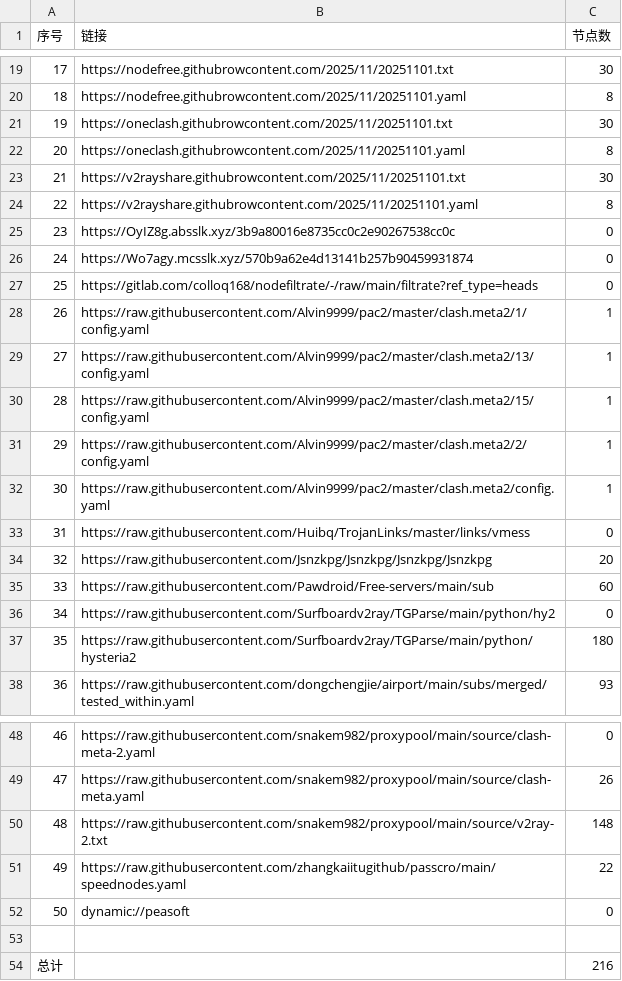
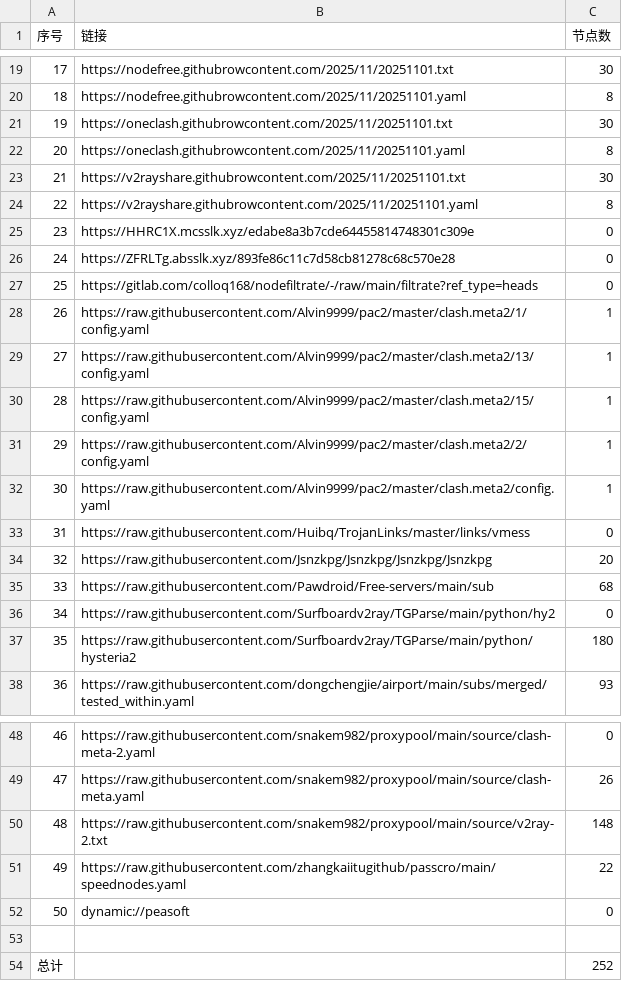
Before and after one commit to eshao731/AutoMergePublicNodes, a CSV file: list_result.csv, drawn as a sheet; only a part is shown, gaps mark what is left out.

```diff
--- a/list_result.csv
+++ b/list_result.csv
@@ -24,4 +24,4 @@
 22,https://v2rayshare.githubrowcontent.com/2025/11/20251101.yaml,8
-23,https://OyIZ8g.absslk.xyz/3b9a80016e8735cc0c2e90267538cc0c,0
-24,https://Wo7agy.mcsslk.xyz/570b9a62e4d13141b257b90459931874,0
+23,https://HHRC1X.mcsslk.xyz/edabe8a3b7cde64455814748301c309e,0
+24,https://ZFRLTg.absslk.xyz/893fe86c11c7d58cb81278c68c570e28,0
 25,https://gitlab.com/colloq168/nodefiltrate/-/raw/main/filtrate?ref_type=heads,0
@@ -34,3 +34,3 @@
 32,https://raw.githubusercontent.com/Jsnzkpg/Jsnzkpg/Jsnzkpg/Jsnzkpg,20
-33,https://raw.githubusercontent.com/Pawdroid/Free-servers/main/sub,60
+33,https://raw.githubusercontent.com/Pawdroid/Free-servers/main/sub,68
 34,https://raw.githubusercontent.com/Surfboardv2ray/TGParse/main/python/hy2,0
@@ -53,2 +53,2 @@
 
-总计,,216
+总计,,252
```
Also changed, not shown: 18 other files.
